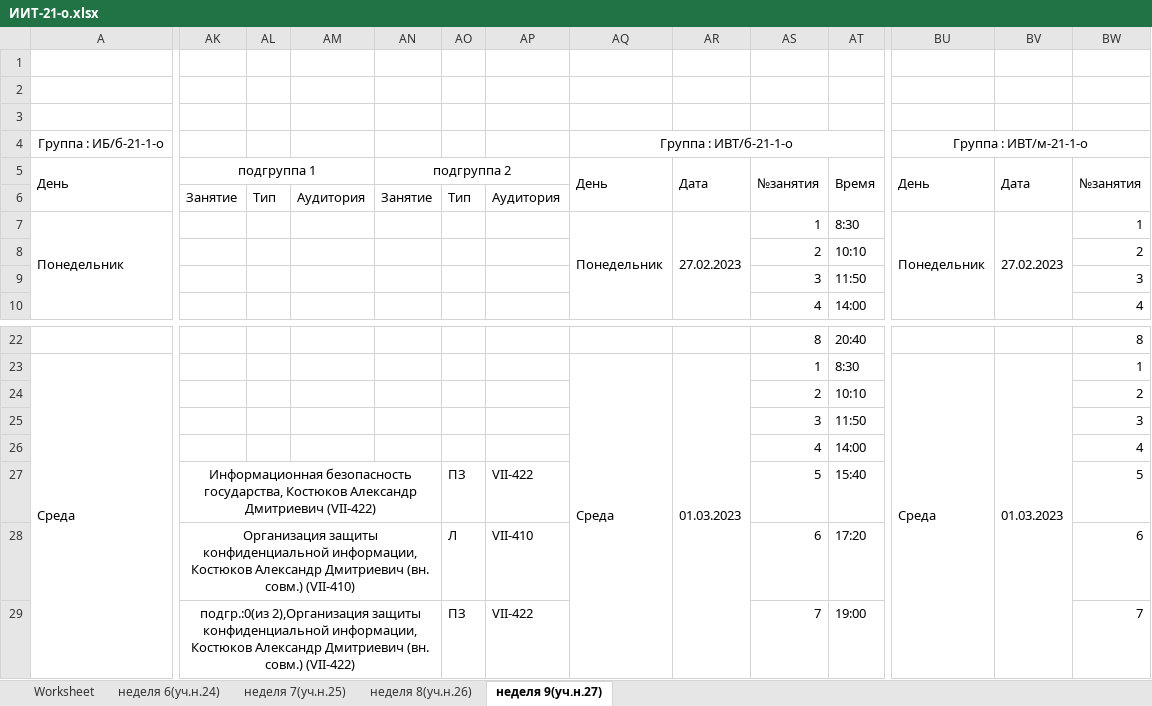
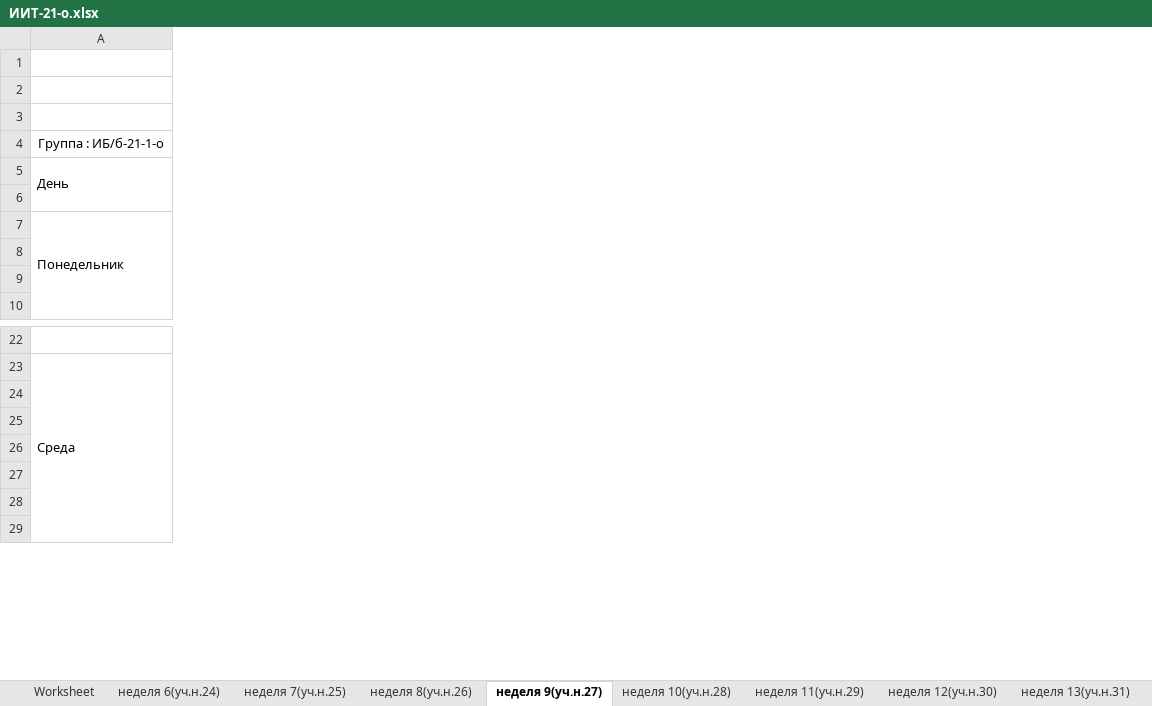
Before and after one commit to THEMAISON/pchil_bot, an Excel workbook: Schedules/Legacy/ИИТ-21-о.xlsx, sheet неделя 9(уч.н.27), drawn as a sheet; only a part is shown, gaps mark what is left out; values as stored, in another font and other column widths than the file's, no borders; the diff covers the shown part only; the diff names each change by its address in the sheet, - before the commit and + after, or states it on an @@ line.

```diff
--- a/Schedules/Legacy/ИИТ-21-о.xlsx (sheet неделя 9(уч.н.27))
+++ b/Schedules/Legacy/ИИТ-21-о.xlsx (sheet неделя 9(уч.н.27))
+sheet tab: неделя 10(уч.н.28)
+sheet tab: неделя 11(уч.н.29)
+sheet tab: неделя 12(уч.н.30)
+sheet tab: неделя 13(уч.н.31)
-column AK, rows 5-6: подгруппа 1 | Занятие; rows 27-29: Информационная безопасность государства, Костюков Александр Дмитриевич (VII-422) | Организация защиты конфиденциальной информации, Костюков Александр Дмитриевич (вн. совм.) (VII-410) | подгр.:0(из 2),Организация защиты конфиденциальной информации, Костюков Александр Дмитриевич (вн. совм.) (VII-422)
-column AL, row 6: Тип
-column AM, row 6: Аудитория
-column AN, rows 5-6: подгруппа 2 | Занятие
-column AO, row 6: Тип; rows 27-29: ПЗ | Л | ПЗ
-column AP, row 6: Аудитория; rows 27-29: VII-422 | VII-410 | VII-422
-column AQ, rows 4-7: Группа : ИВТ/б-21-1-о | День |  | Понедельник; row 23: Среда
-column AR, rows 5-7: Дата |  | 27.02.2023; row 23: 01.03.2023
-column AS, rows 5-10: №занятия |  | 1 | 2 | 3 | 4; rows 22-29: 8 | 1 | 2 | 3 | 4 | 5 | 6 | 7
-column AT, rows 5-10: Время |  | 8:30 | 10:10 | 11:50 | 14:00; rows 22-29: 20:40 | 8:30 | 10:10 | 11:50 | 14:00 | 15:40 | 17:20 | 19:00
-column BU, rows 4-7: Группа : ИВТ/м-21-1-о | День |  | Понедельник; row 23: Среда
-column BV, rows 5-7: Дата |  | 27.02.2023; row 23: 01.03.2023
-column BW, rows 5-10: №занятия |  | 1 | 2 | 3 | 4; rows 22-29: 8 | 1 | 2 | 3 | 4 | 5 | 6 | 7
```
Also changed, not shown: 25 removed columns, 16 edited cells and merged cells elsewhere in this sheet, sheet неделя 8(уч.н.26), sheet неделя 6(уч.н.24), sheet неделя 7(уч.н.25), 14 other files.
